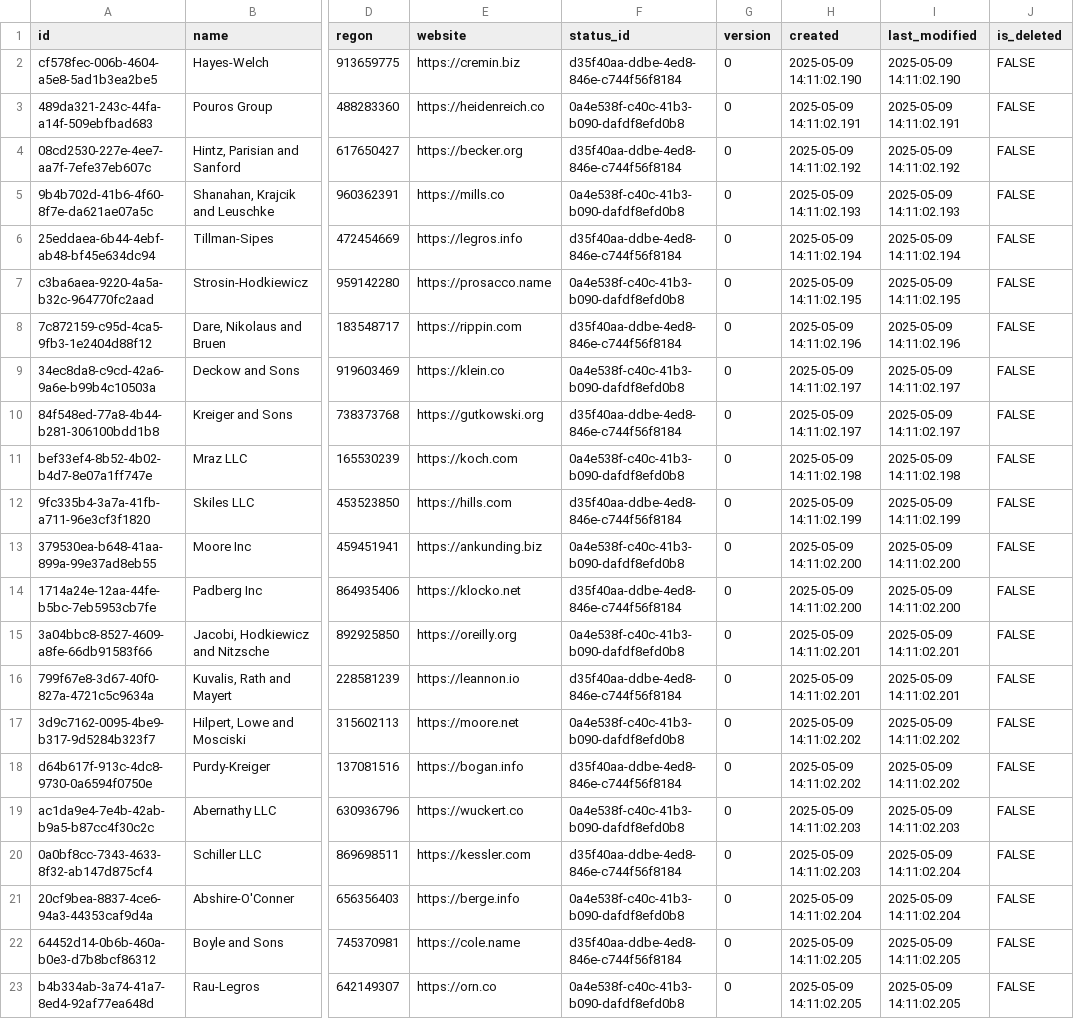
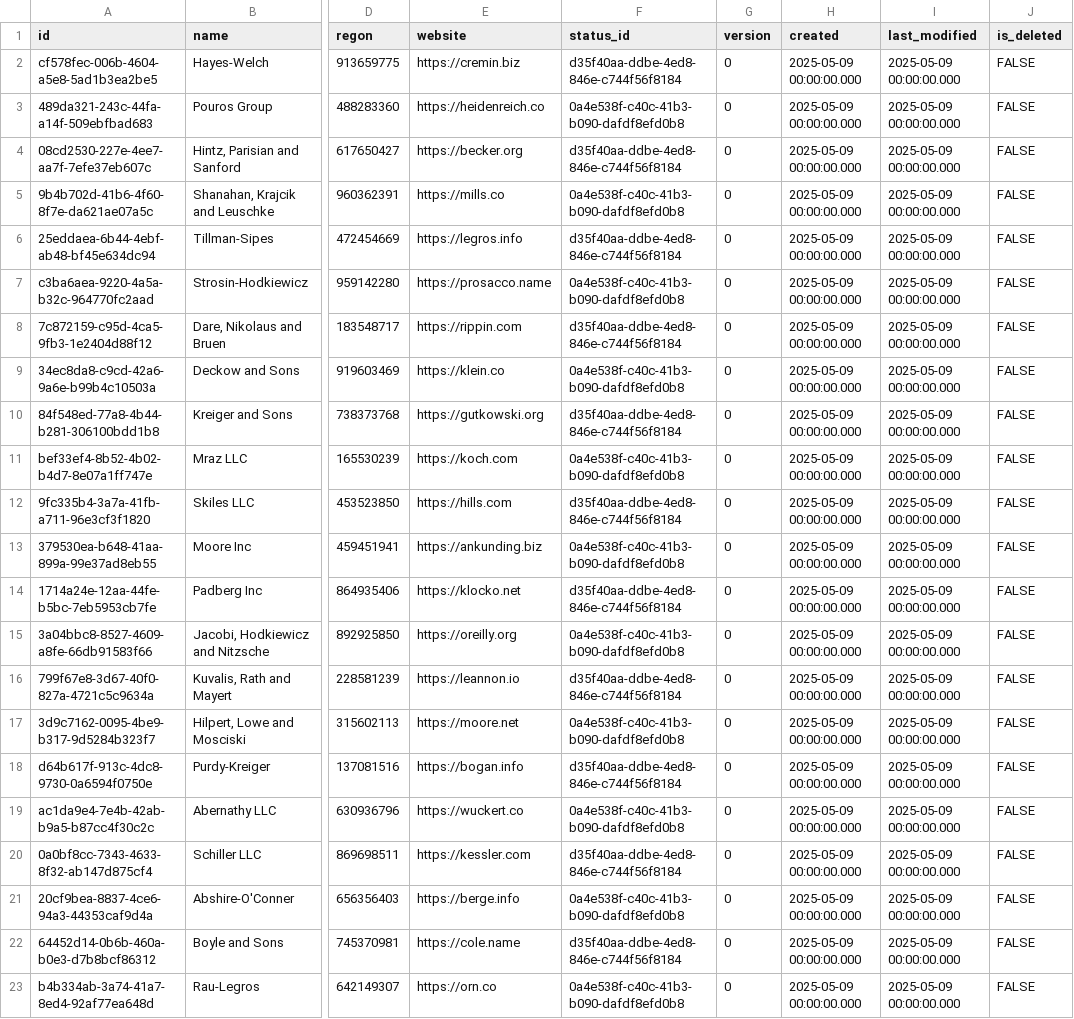
Before and after one commit to pawelNu/backend-project-manager, a CSV file: src/main/resources/db/changelog/0.3.0/companies.csv, drawn as a sheet; only a part is shown, gaps mark what is left out; the diff covers the shown part only; the diff names each change by its address in the sheet, - before the commit and + after, or states it on an @@ line.

```diff
--- a/src/main/resources/db/changelog/0.3.0/companies.csv
+++ b/src/main/resources/db/changelog/0.3.0/companies.csv
-H2 (created): 2025-05-09 14:11:02.190
+H2 (created): 2025-05-09 00:00:00.000
-I2 (last_modified): 2025-05-09 14:11:02.190
+I2 (last_modified): 2025-05-09 00:00:00.000
-H3 (created): 2025-05-09 14:11:02.191
+H3 (created): 2025-05-09 00:00:00.000
-I3 (last_modified): 2025-05-09 14:11:02.191
+I3 (last_modified): 2025-05-09 00:00:00.000
-H4 (created): 2025-05-09 14:11:02.192
+H4 (created): 2025-05-09 00:00:00.000
-I4 (last_modified): 2025-05-09 14:11:02.192
+I4 (last_modified): 2025-05-09 00:00:00.000
-H5 (created): 2025-05-09 14:11:02.193
+H5 (created): 2025-05-09 00:00:00.000
-I5 (last_modified): 2025-05-09 14:11:02.193
+I5 (last_modified): 2025-05-09 00:00:00.000
-H6 (created): 2025-05-09 14:11:02.194
+H6 (created): 2025-05-09 00:00:00.000
-I6 (last_modified): 2025-05-09 14:11:02.194
+I6 (last_modified): 2025-05-09 00:00:00.000
-H7 (created): 2025-05-09 14:11:02.195
+H7 (created): 2025-05-09 00:00:00.000
-I7 (last_modified): 2025-05-09 14:11:02.195
+I7 (last_modified): 2025-05-09 00:00:00.000
-H8 (created): 2025-05-09 14:11:02.196
+H8 (created): 2025-05-09 00:00:00.000
-I8 (last_modified): 2025-05-09 14:11:02.196
+I8 (last_modified): 2025-05-09 00:00:00.000
-H9:H10 (created): 2025-05-09 14:11:02.197
+H9:H10 (created): 2025-05-09 00:00:00.000
-I9:I10 (last_modified): 2025-05-09 14:11:02.197
+I9:I10 (last_modified): 2025-05-09 00:00:00.000
-H11 (created): 2025-05-09 14:11:02.198
+H11 (created): 2025-05-09 00:00:00.000
-I11 (last_modified): 2025-05-09 14:11:02.198
+I11 (last_modified): 2025-05-09 00:00:00.000
-H12 (created): 2025-05-09 14:11:02.199
+H12 (created): 2025-05-09 00:00:00.000
-I12 (last_modified): 2025-05-09 14:11:02.199
+I12 (last_modified): 2025-05-09 00:00:00.000
-H13:H14 (created): 2025-05-09 14:11:02.200
+H13:H14 (created): 2025-05-09 00:00:00.000
-I13:I14 (last_modified): 2025-05-09 14:11:02.200
+I13:I14 (last_modified): 2025-05-09 00:00:00.000
-H15:H16 (created): 2025-05-09 14:11:02.201
+H15:H16 (created): 2025-05-09 00:00:00.000
-I15:I16 (last_modified): 2025-05-09 14:11:02.201
+I15:I16 (last_modified): 2025-05-09 00:00:00.000
-H17:H18 (created): 2025-05-09 14:11:02.202
+H17:H18 (created): 2025-05-09 00:00:00.000
-I17:I18 (last_modified): 2025-05-09 14:11:02.202
+I17:I18 (last_modified): 2025-05-09 00:00:00.000
-H19:H20 (created): 2025-05-09 14:11:02.203
+H19:H20 (created): 2025-05-09 00:00:00.000
-I19 (last_modified): 2025-05-09 14:11:02.203
+I19 (last_modified): 2025-05-09 00:00:00.000
-I20:I21 (last_modified): 2025-05-09 14:11:02.204
+I20:I21 (last_modified): 2025-05-09 00:00:00.000
-H21 (created): 2025-05-09 14:11:02.204
+H21 (created): 2025-05-09 00:00:00.000
-H22:H23 (created): 2025-05-09 14:11:02.205
+H22:H23 (created): 2025-05-09 00:00:00.000
-I22:I23 (last_modified): 2025-05-09 14:11:02.205
+I22:I23 (last_modified): 2025-05-09 00:00:00.000
```
Also changed, not shown: 16 edited cells elsewhere in this file, src/main/resources/db/changelog/0.3.0/authorities.csv, src/main/resources/db/changelog/0.3.0/categories.csv, 14 other files.
